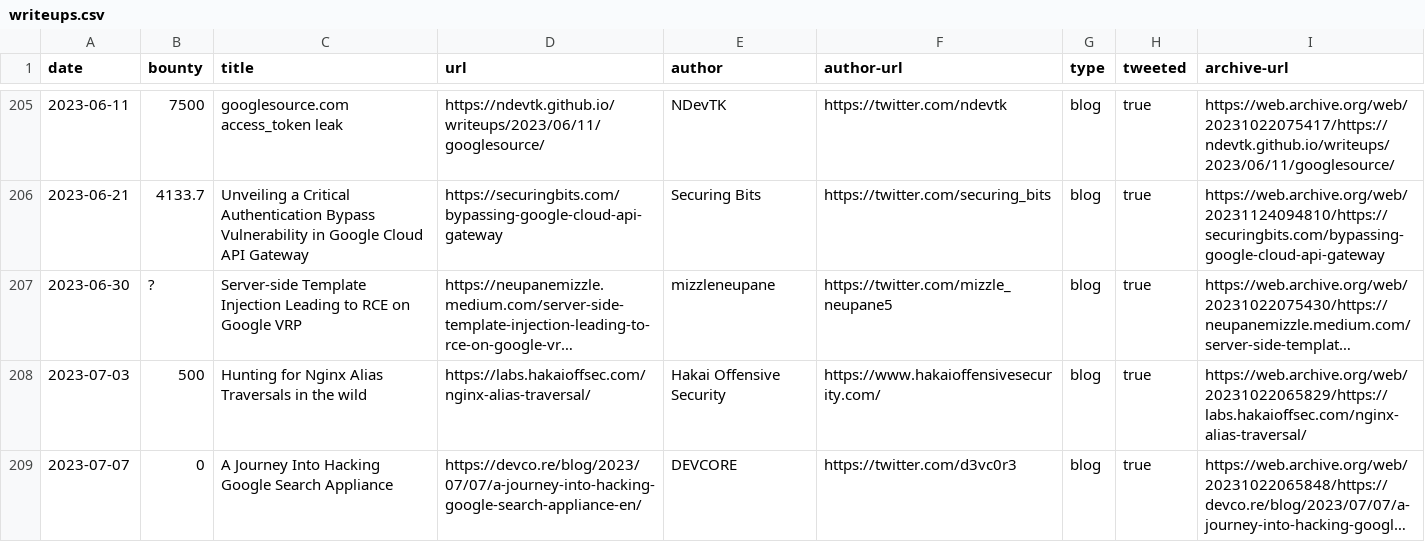
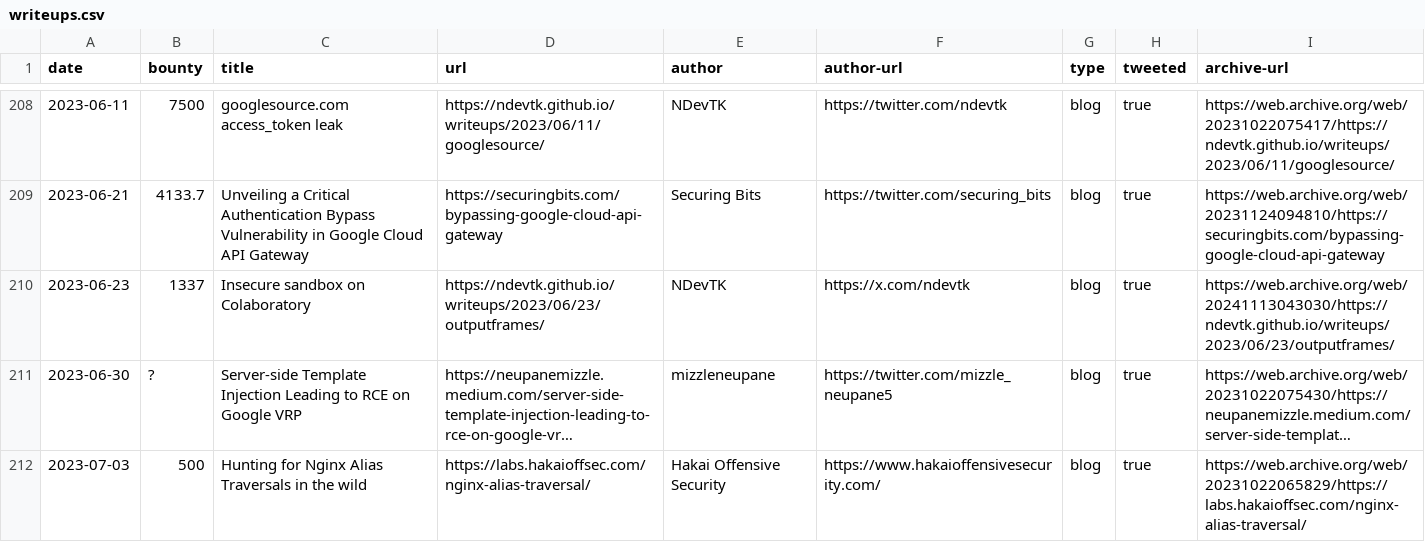
Before and after one commit to xdavidhu/awesome-google-vrp-writeups, a CSV file: writeups.csv, drawn as a sheet; only a part is shown, gaps mark what is left out; the shorter side is filled out with more unchanged rows; long unchanged cells end in …; the diff covers the shown part only; the diff names each change by its address in the sheet, - before the commit and + after, or states it on an @@ line.

```diff
--- a/writeups.csv
+++ b/writeups.csv
+row 210: 2023-06-23 | 1337 | Insecure sandbox on Colaboratory | https://ndevtk.github.io/writeups/2023/06/23/outputframes/ | NDevTK | https://x.com/ndevtk | blog | true | https://web.archive.org/web/20241113043030/https://ndevtk.github.io/writeups/2023/06/23/outputframes/
```
Also changed, not shown: 6 added rows, 7 removed rows and 6 edited cells elsewhere in this file, 1 other file.
